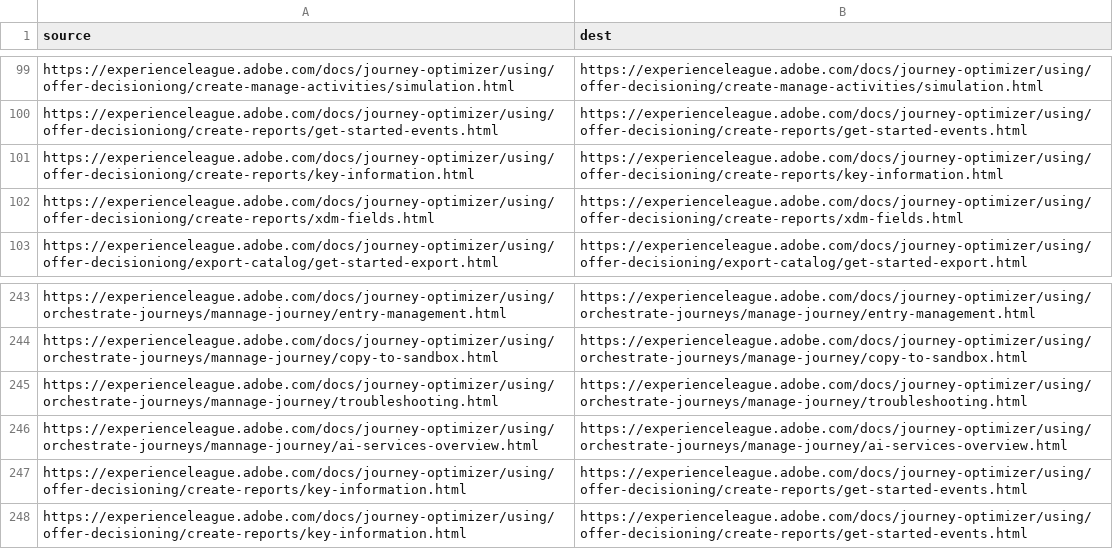
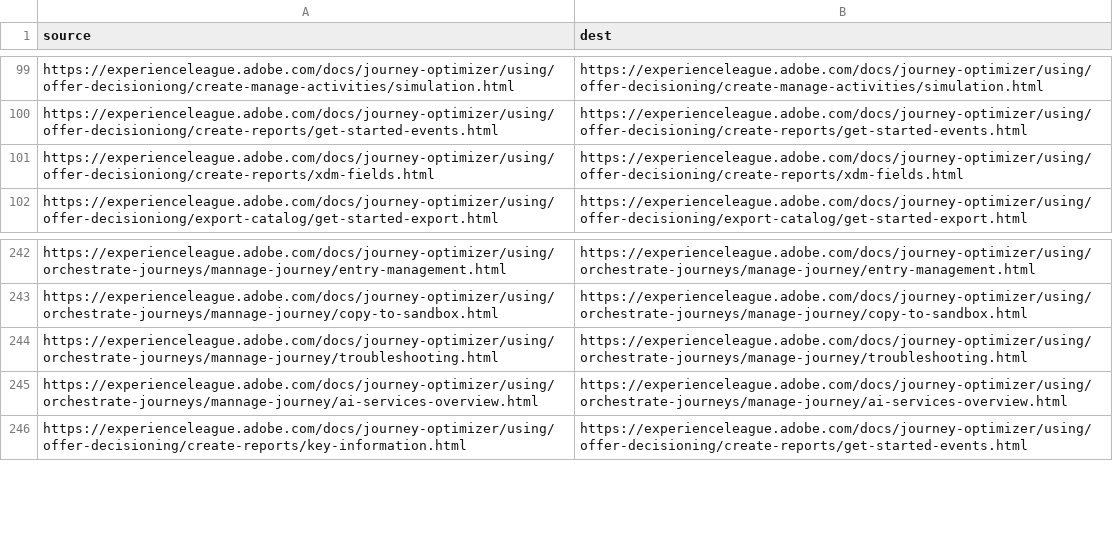
Before and after one commit to mohitpai/journey-optimizer.en, a CSV file: redirects.csv, drawn as a sheet; only a part is shown, gaps mark what is left out; the diff names each change by its address in the sheet, - before the commit and + after, or states it on an @@ line.

Commit message:
update redirects

```diff
--- a/redirects.csv
+++ b/redirects.csv
-row 101: https://experienceleague.adobe.com/docs/journey-optimizer/using/offer-decisioniong/create-reports/key-information.html | https://experienceleague.adobe.com/docs/journey-optimizer/using/offer-decisioning/create-reports/key-information.html
-row 247: https://experienceleague.adobe.com/docs/journey-optimizer/using/offer-decisioning/create-reports/key-information.html | https://experienceleague.adobe.com/docs/journey-optimizer/using/offer-decisioning/create-reports/get-started-events.html
```
